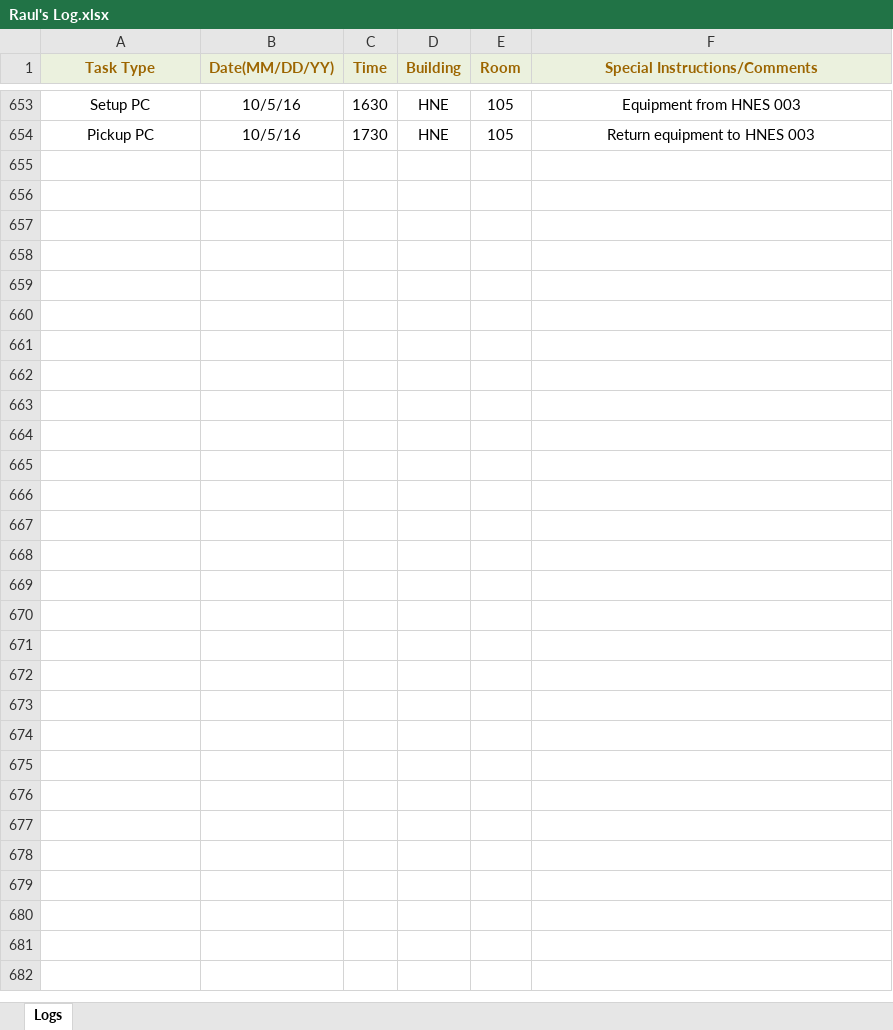
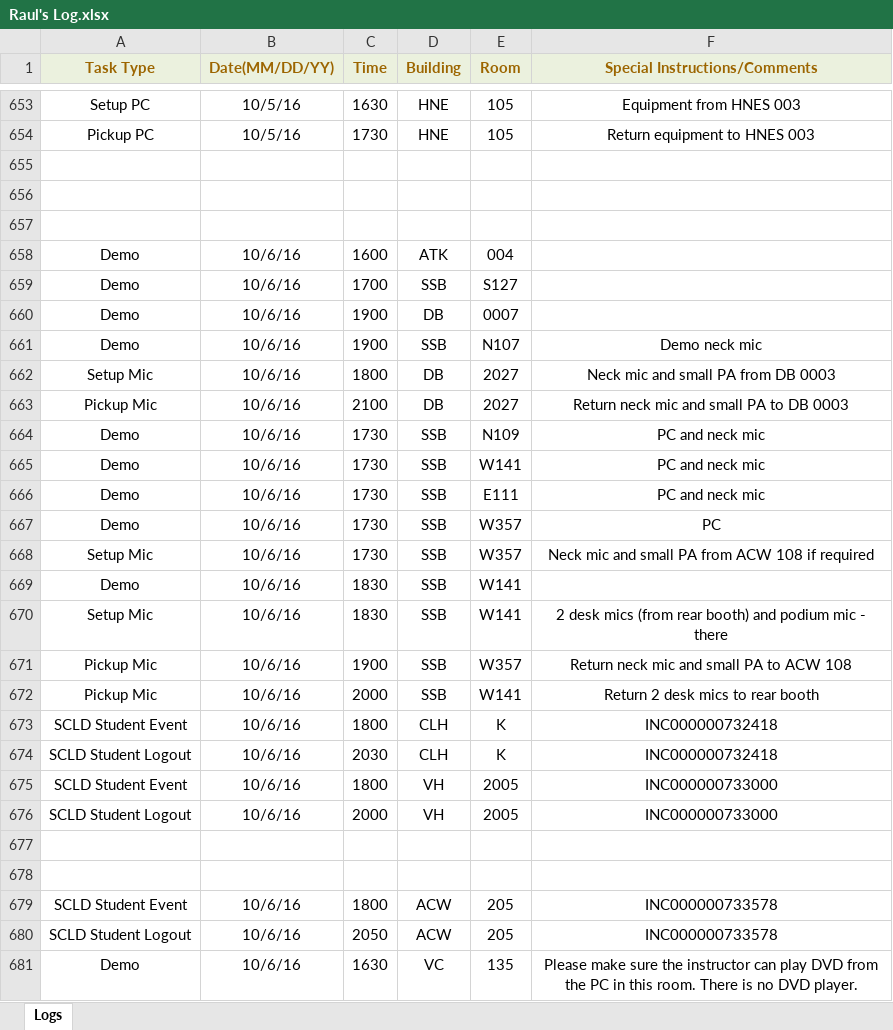
Before and after one commit to jhanperera/ClassOpsLogCreator, an Excel workbook: CLASSOPS/Raul/Raul's Log.xlsx, sheet Logs, drawn as a sheet; only a part is shown, gaps mark what is left out; values as stored, in another font and other column widths than the file's, no borders; the diff covers the shown part only; the diff names each change by its address in the sheet, - before the commit and + after, or states it on an @@ line.

```diff
--- a/CLASSOPS/Raul/Raul's Log.xlsx (sheet Logs)
+++ b/CLASSOPS/Raul/Raul's Log.xlsx (sheet Logs)
+row 655: (empty)
+row 656: (empty)
+row 657: (empty)
+row 658: Demo | 10/6/16 | 1600 | ATK | 004
+row 659: Demo | 10/6/16 | 1700 | SSB | S127
+row 660: Demo | 10/6/16 | 1900 | DB | 0007
+row 661: Demo | 10/6/16 | 1900 | SSB | N107 | Demo neck mic
+row 662: Setup Mic | 10/6/16 | 1800 | DB | 2027 | Neck mic and small PA from DB 0003
+row 663: Pickup Mic | 10/6/16 | 2100 | DB | 2027 | Return neck mic and small PA to DB 0003
+row 664: Demo | 10/6/16 | 1730 | SSB | N109 | PC and neck mic
+row 665: Demo | 10/6/16 | 1730 | SSB | W141 | PC and neck mic
+row 666: Demo | 10/6/16 | 1730 | SSB | E111 | PC and neck mic
+row 667: Demo | 10/6/16 | 1730 | SSB | W357 | PC
+row 668: Setup Mic | 10/6/16 | 1730 | SSB | W357 | Neck mic and small PA from ACW 108 if required
+row 669: Demo | 10/6/16 | 1830 | SSB | W141
+row 670: Setup Mic | 10/6/16 | 1830 | SSB | W141 | 2 desk mics (from rear booth) and podium mic - there
+row 671: Pickup Mic | 10/6/16 | 1900 | SSB | W357 | Return neck mic and small PA to ACW 108
+row 672: Pickup Mic | 10/6/16 | 2000 | SSB | W141 | Return 2 desk mics to rear booth
+row 673: SCLD Student Event | 10/6/16 | 1800 | CLH | K | INC000000732418
+row 674: SCLD Student Logout | 10/6/16 | 2030 | CLH | K | INC000000732418
+row 675: SCLD Student Event | 10/6/16 | 1800 | VH | 2005 | INC000000733000
+row 676: SCLD Student Logout | 10/6/16 | 2000 | VH | 2005 | INC000000733000
+row 677: (empty)
+row 678: (empty)
+row 679: SCLD Student Event | 10/6/16 | 1800 | ACW | 205 | INC000000733578
+row 680: SCLD Student Logout | 10/6/16 | 2050 | ACW | 205 | INC000000733578
+row 681: Demo | 10/6/16 | 1630 | VC | 135 | Please make sure the instructor can play DVD from the PC in this room. There is no DVD player.
```
Also changed, not shown: 4 added rows, 4 removed rows and 14 edited cells elsewhere in this sheet, CLASSOPS/Derek/Derek's Log.xlsx, CLASSOPS/Jeannine/Jeannine's log.xlsx, 8 other files.
